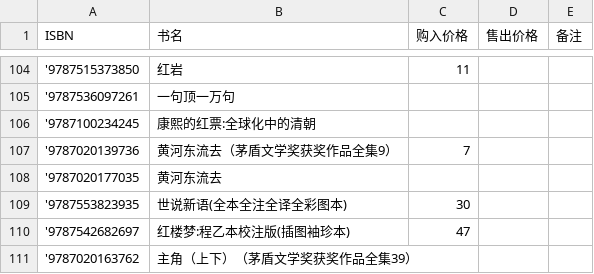
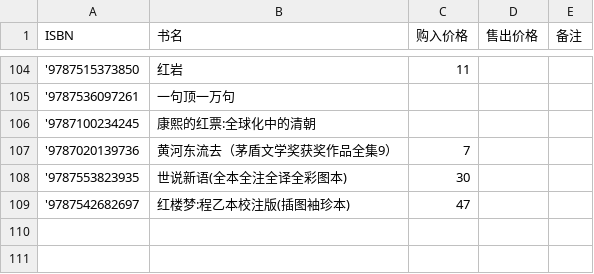
Before and after one commit to lipingxu/dzy_inventory, a CSV file: manual_overrides.csv, drawn as a sheet; only a part is shown, gaps mark what is left out; the diff names each change by its address in the sheet, - before the commit and + after, or states it on an @@ line.

```diff
--- a/manual_overrides.csv
+++ b/manual_overrides.csv
-row 108: '9787020177035 | 黄河东流去
-row 111: '9787020163762 | 主角（上下）（茅盾文学奖获奖作品全集39）
```
Also changed, not shown: inventory_auto.csv.
